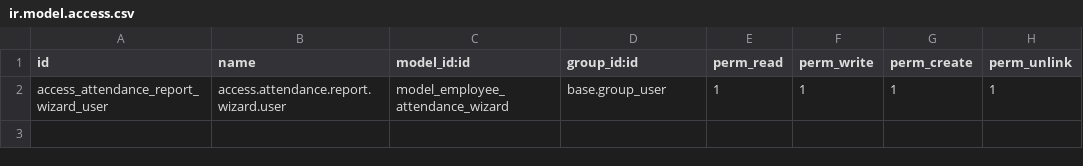
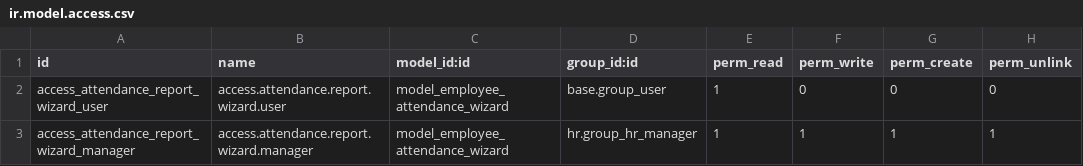
Before and after one commit to MovalAgroingenieria/general_clean, a CSV file: attendance_leaves_report/security/ir.model.access.csv, drawn as a sheet.

Commit message:
[UPD] attendance_leaves_report: Change security group

```diff
--- a/attendance_leaves_report/security/ir.model.access.csv
+++ b/attendance_leaves_report/security/ir.model.access.csv
@@ -1,2 +1,3 @@
 id,name,model_id:id,group_id:id,perm_read,perm_write,perm_create,perm_unlink
-access_attendance_report_wizard_user,access.attendance.report.wizard.user,model_employee_attendance_wizard,base.group_user,1,1,1,1
+access_attendance_report_wizard_user,access.attendance.report.wizard.user,model_employee_attendance_wizard,base.group_user,1,0,0,0
+access_attendance_report_wizard_manager,access.attendance.report.wizard.manager,model_employee_attendance_wizard,hr.group_hr_manager,1,1,1,1
```
Also changed, not shown: 1 other file.
